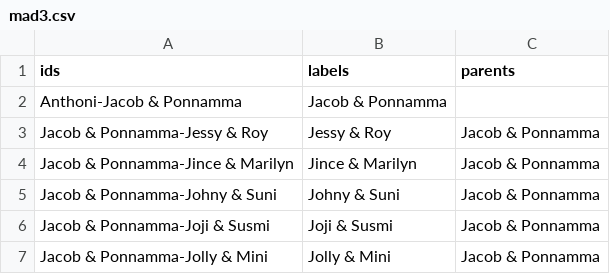
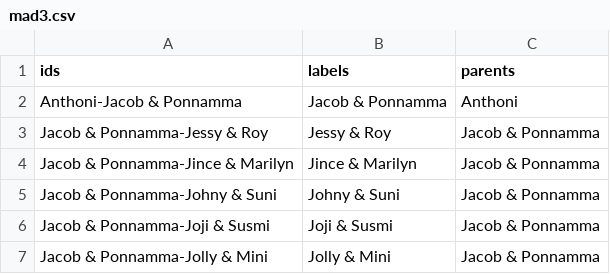
Before and after one commit to rejoys/test, a CSV file: mad3.csv, drawn as a sheet; only a part is shown.

Commit message:
Update mad3.csv

```diff
--- a/mad3.csv
+++ b/mad3.csv
@@ -1,3 +1,3 @@
 ids,labels,parents
-Anthoni-Jacob  & Ponnamma,Jacob  & Ponnamma
+Anthoni-Jacob  & Ponnamma,Jacob  & Ponnamma, Anthoni
 Jacob  & Ponnamma-Jessy  & Roy,Jessy  & Roy,Jacob  & Ponnamma
```
